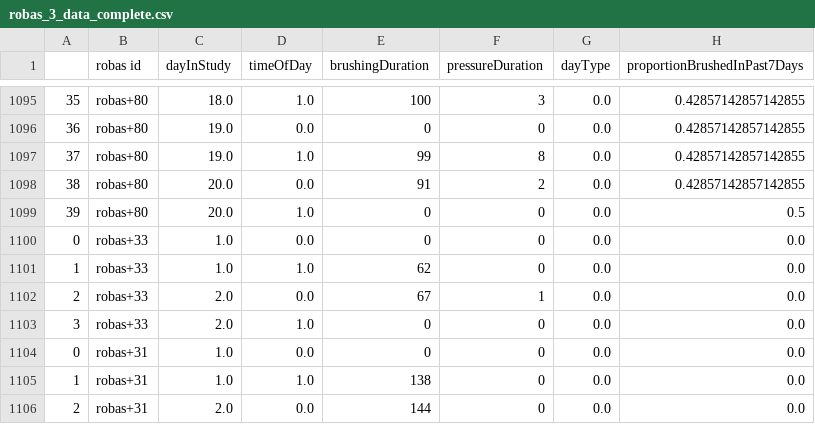
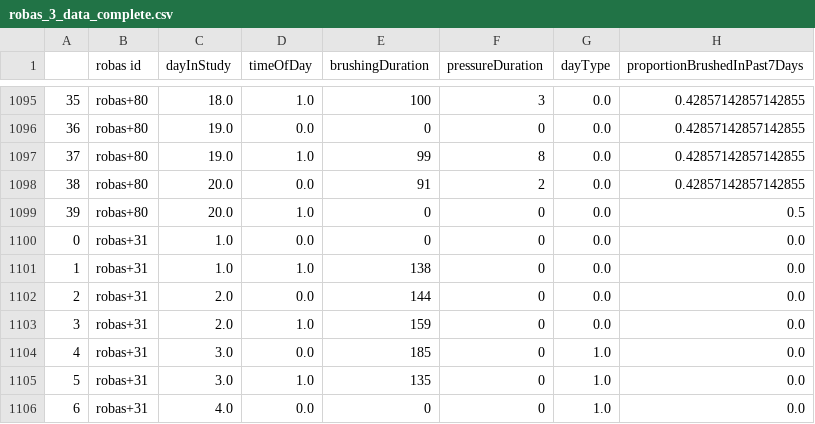
Before and after one commit to ROBAS-UCLA/ROBAS.3, a CSV file: data/robas_3_data_complete.csv, drawn as a sheet; only a part is shown, gaps mark what is left out; the shorter side is filled out with more unchanged rows.

Commit message:
removed users with too little data

```diff
--- a/data/robas_3_data_complete.csv
+++ b/data/robas_3_data_complete.csv
@@ -1099,6 +1099,2 @@
 39,robas+80,20.0,1.0,0,0,0.0,0.5
-0,robas+33,1.0,0.0,0,0,0.0,0.0
-1,robas+33,1.0,1.0,62,0,0.0,0.0
-2,robas+33,2.0,0.0,67,1,0.0,0.0
-3,robas+33,2.0,1.0,0,0,0.0,0.0
 0,robas+31,1.0,0.0,0,0,0.0,0.0
```
